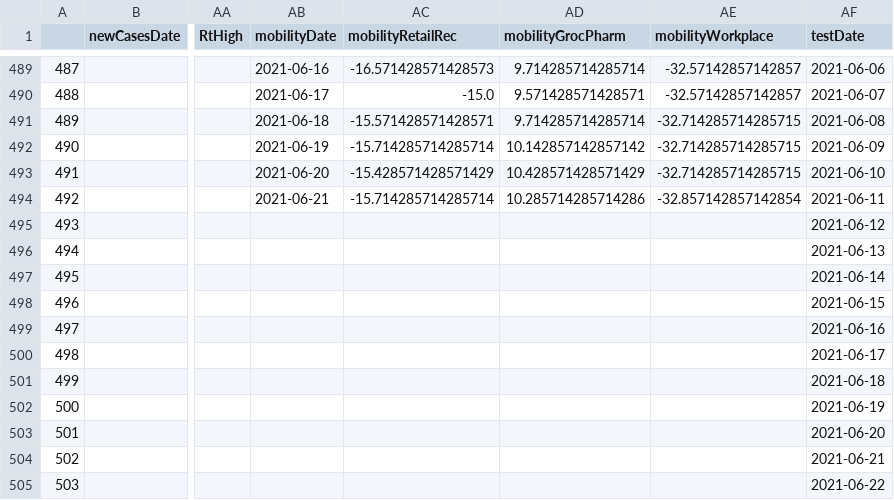
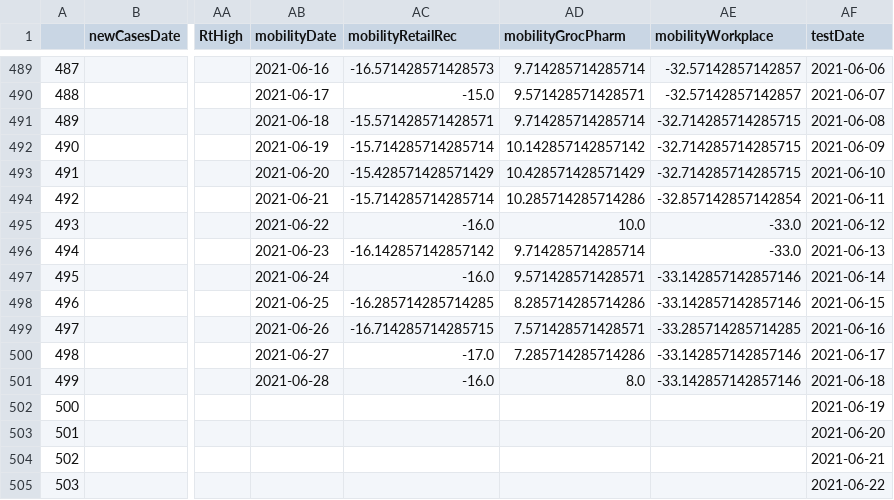
Before and after one commit to aaljaish/covid-19, a CSV file: exportDashboard.csv, drawn as a sheet; only a part is shown, gaps mark what is left out; the diff covers the shown part only; the diff names each change by its address in the sheet, - before the commit and + after, or states it on an @@ line.

Commit message:
Ontario COVID-19 Provincial Data Summaries

```diff
--- a/exportDashboard.csv
+++ b/exportDashboard.csv
-AB495 (mobilityDate): (empty)
+AB495 (mobilityDate): 2021-06-22
-AC495 (mobilityRetailRec): (empty)
+AC495 (mobilityRetailRec): -16.0
-AD495 (mobilityGrocPharm): (empty)
+AD495 (mobilityGrocPharm): 10.0
-AE495:AE496 (mobilityWorkplace): (empty)
+AE495:AE496 (mobilityWorkplace): -33.0
-AB496 (mobilityDate): (empty)
+AB496 (mobilityDate): 2021-06-23
-AC496 (mobilityRetailRec): (empty)
+AC496 (mobilityRetailRec): -16.142857142857142
-AD496 (mobilityGrocPharm): (empty)
+AD496 (mobilityGrocPharm): 9.714285714285714
-AB497 (mobilityDate): (empty)
+AB497 (mobilityDate): 2021-06-24
-AC497 (mobilityRetailRec): (empty)
+AC497 (mobilityRetailRec): -16.0
-AD497 (mobilityGrocPharm): (empty)
+AD497 (mobilityGrocPharm): 9.571428571428571
-AE497:AE498 (mobilityWorkplace): (empty)
+AE497:AE498 (mobilityWorkplace): -33.142857142857146
-AB498 (mobilityDate): (empty)
+AB498 (mobilityDate): 2021-06-25
-AC498 (mobilityRetailRec): (empty)
+AC498 (mobilityRetailRec): -16.285714285714285
-AD498 (mobilityGrocPharm): (empty)
+AD498 (mobilityGrocPharm): 8.285714285714286
-AB499 (mobilityDate): (empty)
+AB499 (mobilityDate): 2021-06-26
-AC499 (mobilityRetailRec): (empty)
+AC499 (mobilityRetailRec): -16.714285714285715
-AD499 (mobilityGrocPharm): (empty)
+AD499 (mobilityGrocPharm): 7.571428571428571
-AE499 (mobilityWorkplace): (empty)
+AE499 (mobilityWorkplace): -33.285714285714285
-AB500 (mobilityDate): (empty)
+AB500 (mobilityDate): 2021-06-27
-AC500 (mobilityRetailRec): (empty)
+AC500 (mobilityRetailRec): -17.0
-AD500 (mobilityGrocPharm): (empty)
+AD500 (mobilityGrocPharm): 7.285714285714286
-AE500:AE501 (mobilityWorkplace): (empty)
+AE500:AE501 (mobilityWorkplace): -33.142857142857146
-AB501 (mobilityDate): (empty)
+AB501 (mobilityDate): 2021-06-28
-AC501 (mobilityRetailRec): (empty)
+AC501 (mobilityRetailRec): -16.0
-AD501 (mobilityGrocPharm): (empty)
+AD501 (mobilityGrocPharm): 8.0
```
Also changed, not shown: 9 edited cells elsewhere in this file.
